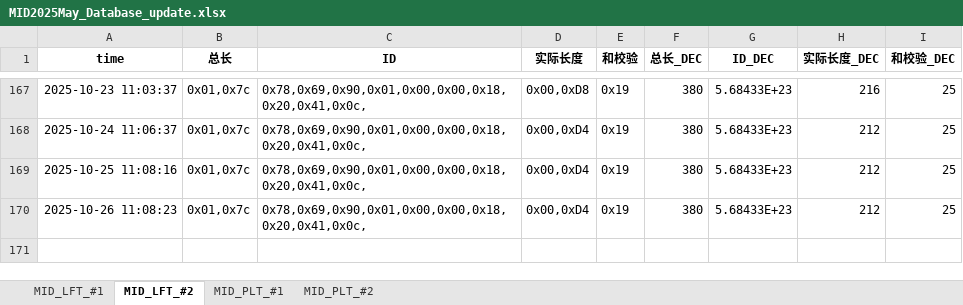
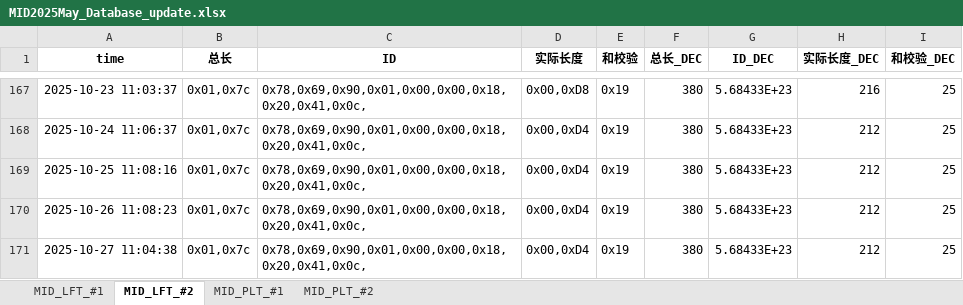
Before and after one commit to weichencsu/millwear_demoapp, an Excel workbook: MID2025May_Database_update.xlsx, sheet MID_LFT_#2, drawn as a sheet; only a part is shown, gaps mark what is left out; values as stored, in another font and other column widths than the file's, no borders; the diff names each change by its address in the sheet, - before the commit and + after, or states it on an @@ line.

```diff
--- a/MID2025May_Database_update.xlsx (sheet MID_LFT_#2)
+++ b/MID2025May_Database_update.xlsx (sheet MID_LFT_#2)
+row 171: 2025-10-27 11:04:38 | 0x01,0x7c | 0x78,0x69,0x90,0x01,0x00,0x00,0x18,0x20,0x41,0x0c, | 0x00,0xD4 | 0x19 | 380 | 5.68433E+23 | 212 | 25
```
Also changed, not shown: sheet MID_PLT_#2, sheet MID_LFT_#1, sheet MID_PLT_#1.
